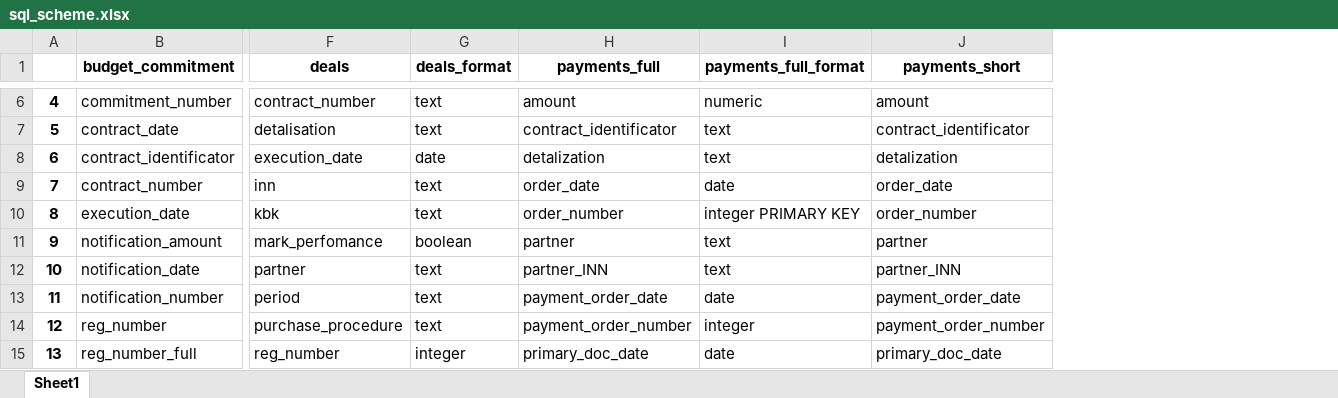
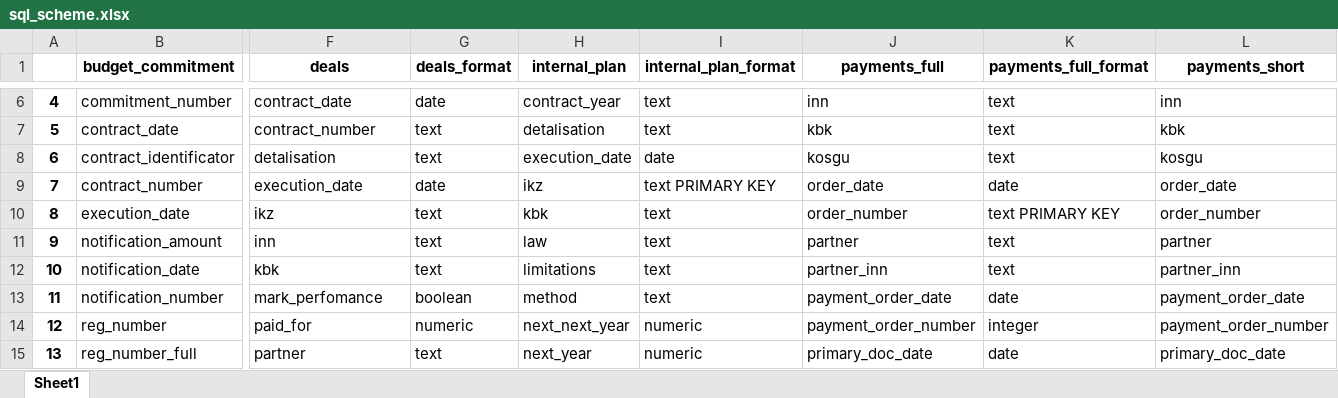
Before and after one commit to RomanZorkin/contracts_accounting, an Excel workbook: tmp/sql_scheme.xlsx, sheet Sheet1, drawn as a sheet; only a part is shown, gaps mark what is left out; values as stored, in another font and other column widths than the file's, no borders; addresses are those after the commit; the diff covers the shown part only; the diff names each change by its address in the sheet, - before the commit and + after, or states it on an @@ line.

```diff
--- a/tmp/sql_scheme.xlsx (sheet Sheet1)
+++ b/tmp/sql_scheme.xlsx (sheet Sheet1)
+column H (internal_plan), rows 6-15: contract_year | detalisation | execution_date | ikz | kbk | law | limitations | method | next_next_year | next_year
+column I (internal_plan_format), rows 6-15: text | text | date | text PRIMARY KEY | text | text | text | text | numeric | numeric
-F6 (deals): contract_number
+F6 (deals): contract_date
-G6 (deals_format): text
+G6 (deals_format): date
-J6 (payments_full): amount
+J6 (payments_full): inn
-K6 (payments_full_format): numeric
+K6 (payments_full_format): text
-L6 (payments_short): amount
+L6 (payments_short): inn
-F7 (deals): detalisation
+F7 (deals): contract_number
-J7 (payments_full): contract_identificator
+J7 (payments_full): kbk
-L7 (payments_short): contract_identificator
+L7 (payments_short): kbk
-F8 (deals): execution_date
+F8 (deals): detalisation
-G8 (deals_format): date
+G8 (deals_format): text
-J8 (payments_full): detalization
+J8 (payments_full): kosgu
-L8 (payments_short): detalization
+L8 (payments_short): kosgu
-F9 (deals): inn
+F9 (deals): execution_date
-G9 (deals_format): text
+G9 (deals_format): date
-F10 (deals): kbk
+F10 (deals): ikz
-K10 (payments_full_format): integer PRIMARY KEY
+K10 (payments_full_format): text PRIMARY KEY
-F11 (deals): mark_perfomance
+F11 (deals): inn
-G11 (deals_format): boolean
+G11 (deals_format): text
-F12 (deals): partner
+F12 (deals): kbk
-J12 (payments_full): partner_INN
+J12 (payments_full): partner_inn
-L12 (payments_short): partner_INN
+L12 (payments_short): partner_inn
-F13 (deals): period
+F13 (deals): mark_perfomance
-G13 (deals_format): text
+G13 (deals_format): boolean
-F14 (deals): purchase_procedure
+F14 (deals): paid_for
-G14 (deals_format): text
+G14 (deals_format): numeric
-F15 (deals): reg_number
+F15 (deals): partner
-G15 (deals_format): integer
+G15 (deals_format): text
```
Also changed, not shown: 2 added rows and 43 edited cells elsewhere in this sheet, 4 other files.
